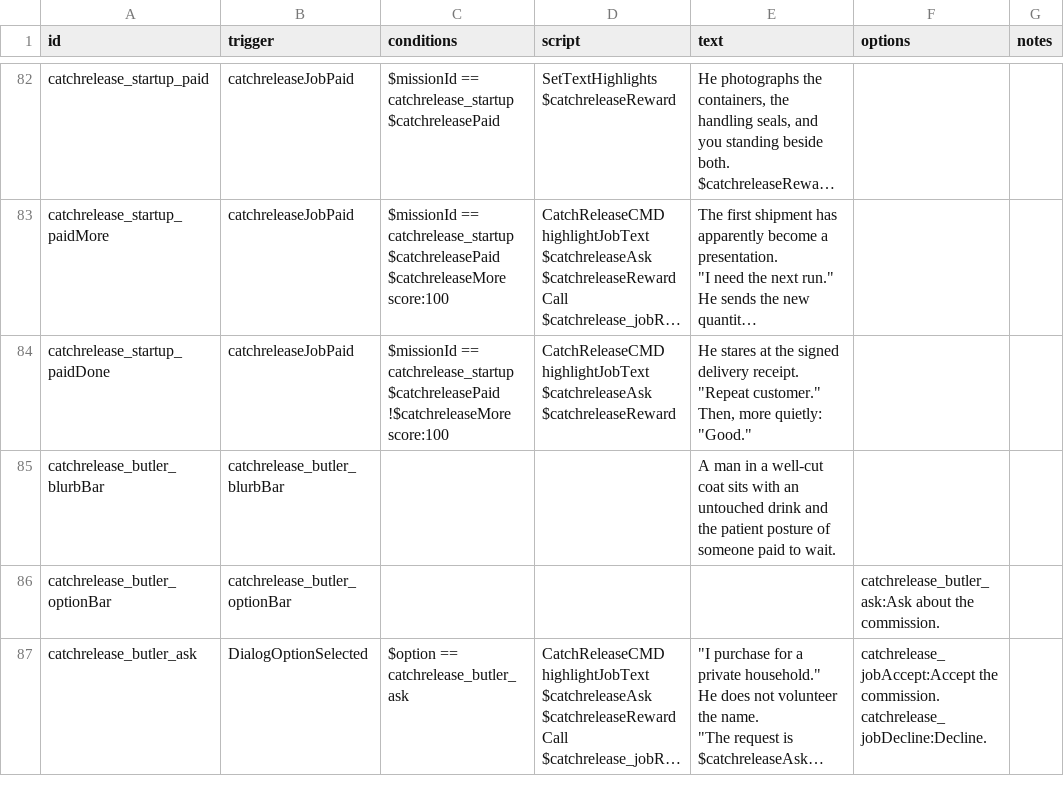
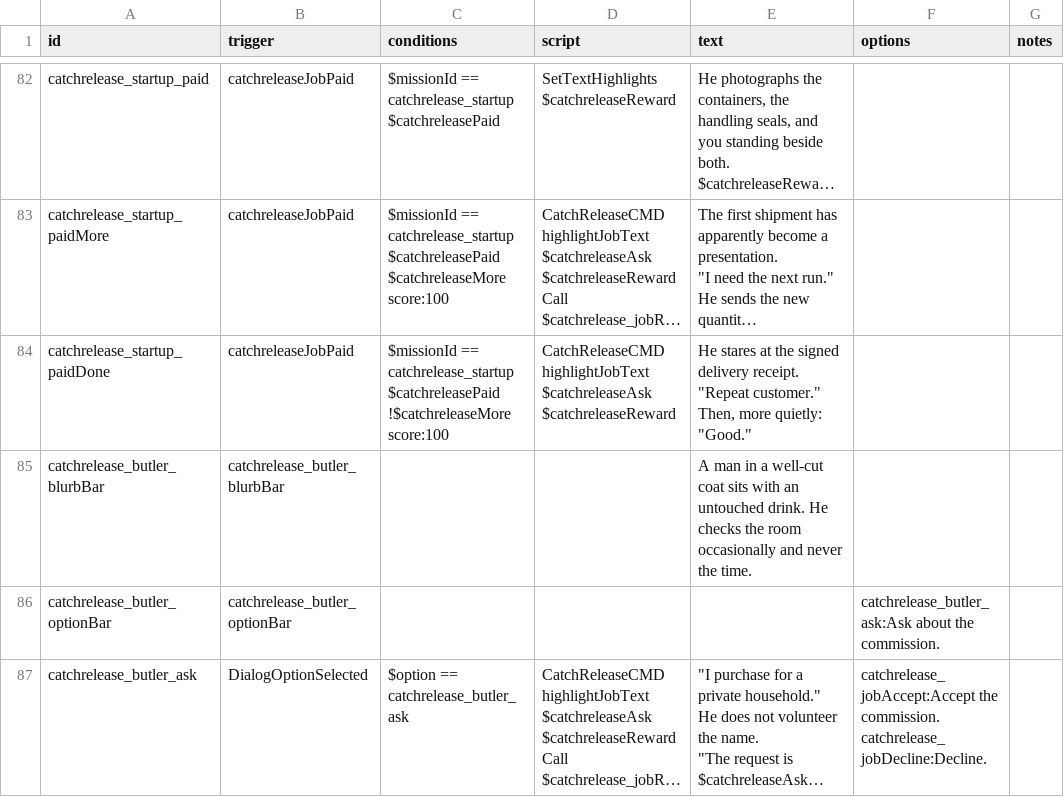
Before and after one commit to SirHartley/Catch.Release, a CSV file: data/campaign/rules.csv, drawn as a sheet; only a part is shown, gaps mark what is left out; long unchanged cells end in …; the diff covers the shown part only.

```diff
--- a/data/campaign/rules.csv
+++ b/data/campaign/rules.csv
@@ -534,3 +536,3 @@ Then, more quietly:
 ""Good.""",,
-catchrelease_butler_blurbBar,catchrelease_butler_blurbBar,,,A man in a well-cut coat sits with an untouched drink and the patient posture of someone paid to wait.,,
+catchrelease_butler_blurbBar,catchrelease_butler_blurbBar,,,A man in a well-cut coat sits with an untouched drink. He checks the room occasionally and never the time.,,
 catchrelease_butler_optionBar,catchrelease_butler_optionBar,,,,catchrelease_butler_ask:Ask about the commission.,
```
Also changed, not shown: 55 edited cells elsewhere in this file, 1 other file.
